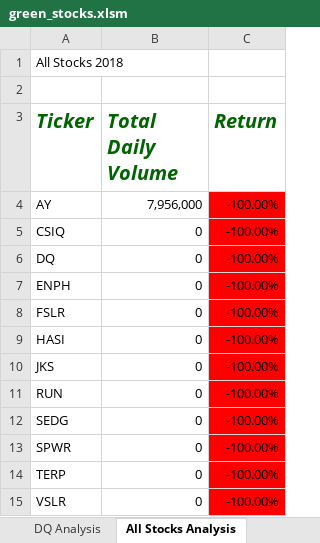
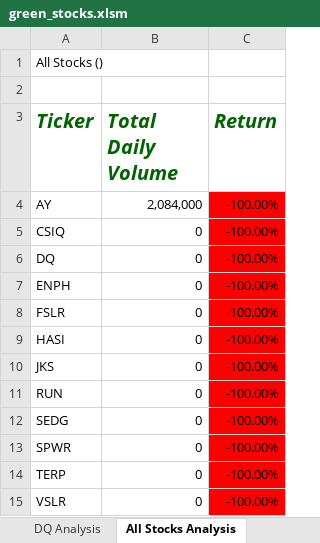
Before and after one commit to verbrcar000/stock-analysis, an Excel workbook: green_stocks.xlsm, sheet All Stocks Analysis, drawn as a sheet; values as stored, in another font and other column widths than the file's, no borders; charts and pictures not drawn; the diff names each change by its address in the sheet, - before the commit and + after, or states it on an @@ line.

Commit message:
Add files via upload

```diff
--- a/green_stocks.xlsm (sheet All Stocks Analysis)
+++ b/green_stocks.xlsm (sheet All Stocks Analysis)
-A1 (Ticker): All Stocks 2018
+A1 (Ticker): All Stocks ()
-B4 (Total Daily Volume): 7,956,000
+B4 (Total Daily Volume): 2,084,000
```
Also changed, not shown: charts or pictures.
